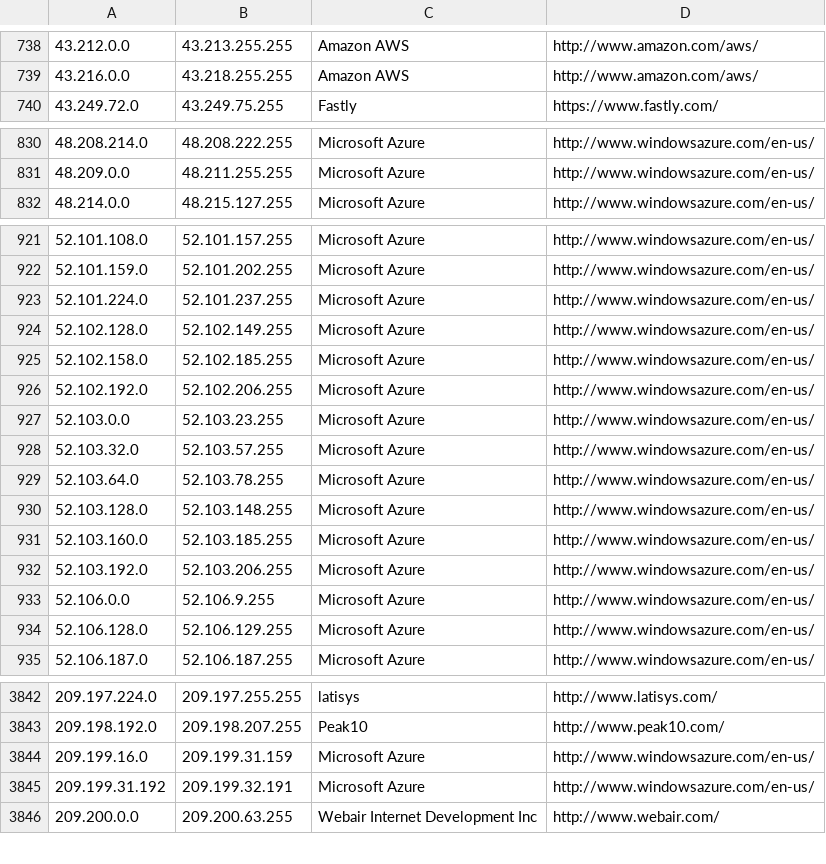
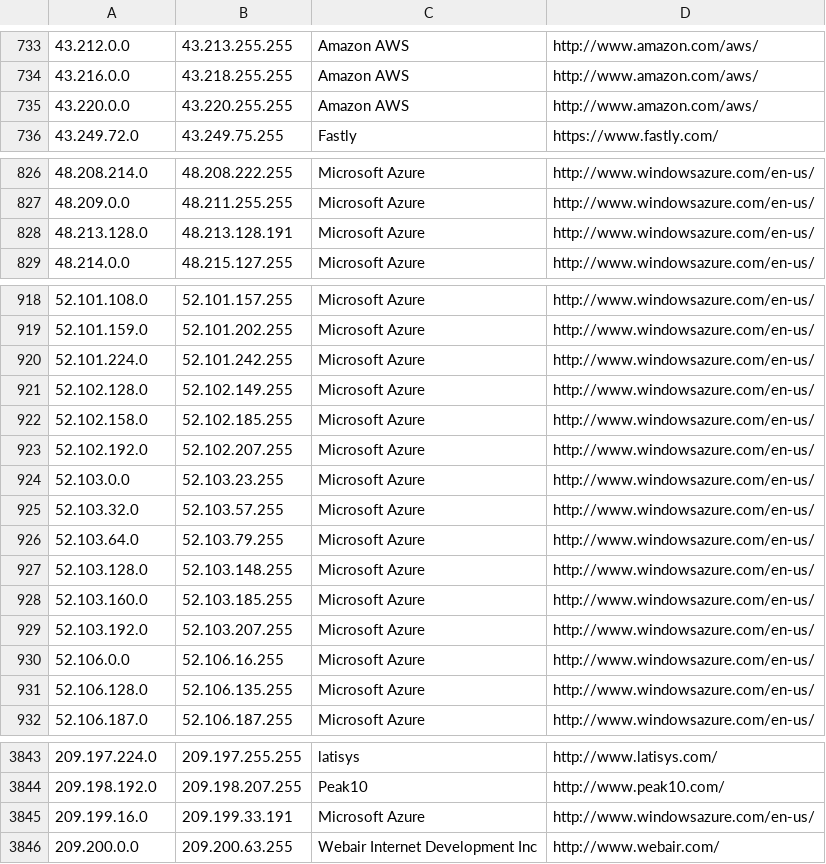
Before and after one commit to growlfm/odl, a CSV file: odl/data/datacenters.csv, drawn as a sheet; only a part is shown, gaps mark what is left out; the diff covers the shown part only.

```diff
--- a/odl/data/datacenters.csv
+++ b/odl/data/datacenters.csv
@@ -739,2 +734,3 @@
 43.216.0.0,43.218.255.255,Amazon AWS,http://www.amazon.com/aws/
+43.220.0.0,43.220.255.255,Amazon AWS,http://www.amazon.com/aws/
 43.249.72.0,43.249.75.255,Fastly,https://www.fastly.com/
@@ -831,2 +827,3 @@
 48.209.0.0,48.211.255.255,Microsoft Azure,http://www.windowsazure.com/en-us/
+48.213.128.0,48.213.128.191,Microsoft Azure,http://www.windowsazure.com/en-us/
 48.214.0.0,48.215.127.255,Microsoft Azure,http://www.windowsazure.com/en-us/
@@ -922,14 +919,14 @@
 52.101.159.0,52.101.202.255,Microsoft Azure,http://www.windowsazure.com/en-us/
-52.101.224.0,52.101.237.255,Microsoft Azure,http://www.windowsazure.com/en-us/
+52.101.224.0,52.101.242.255,Microsoft Azure,http://www.windowsazure.com/en-us/
 52.102.128.0,52.102.149.255,Microsoft Azure,http://www.windowsazure.com/en-us/
 52.102.158.0,52.102.185.255,Microsoft Azure,http://www.windowsazure.com/en-us/
-52.102.192.0,52.102.206.255,Microsoft Azure,http://www.windowsazure.com/en-us/
+52.102.192.0,52.102.207.255,Microsoft Azure,http://www.windowsazure.com/en-us/
 52.103.0.0,52.103.23.255,Microsoft Azure,http://www.windowsazure.com/en-us/
 52.103.32.0,52.103.57.255,Microsoft Azure,http://www.windowsazure.com/en-us/
-52.103.64.0,52.103.78.255,Microsoft Azure,http://www.windowsazure.com/en-us/
+52.103.64.0,52.103.79.255,Microsoft Azure,http://www.windowsazure.com/en-us/
 52.103.128.0,52.103.148.255,Microsoft Azure,http://www.windowsazure.com/en-us/
 52.103.160.0,52.103.185.255,Microsoft Azure,http://www.windowsazure.com/en-us/
-52.103.192.0,52.103.206.255,Microsoft Azure,http://www.windowsazure.com/en-us/
-52.106.0.0,52.106.9.255,Microsoft Azure,http://www.windowsazure.com/en-us/
-52.106.128.0,52.106.129.255,Microsoft Azure,http://www.windowsazure.com/en-us/
+52.103.192.0,52.103.207.255,Microsoft Azure,http://www.windowsazure.com/en-us/
+52.106.0.0,52.106.16.255,Microsoft Azure,http://www.windowsazure.com/en-us/
+52.106.128.0,52.106.135.255,Microsoft Azure,http://www.windowsazure.com/en-us/
 52.106.187.0,52.106.187.255,Microsoft Azure,http://www.windowsazure.com/en-us/
@@ -3843,4 +3844,3 @@
 209.198.192.0,209.198.207.255,Peak10,http://www.peak10.com/
-209.199.16.0,209.199.31.159,Microsoft Azure,http://www.windowsazure.com/en-us/
-209.199.31.192,209.199.32.191,Microsoft Azure,http://www.windowsazure.com/en-us/
+209.199.16.0,209.199.33.191,Microsoft Azure,http://www.windowsazure.com/en-us/
 209.200.0.0,209.200.63.255,Webair Internet Development Inc,http://www.webair.com/
```
Also changed, not shown: 6 added rows, 7 removed rows and 19 edited cells elsewhere in this file.
